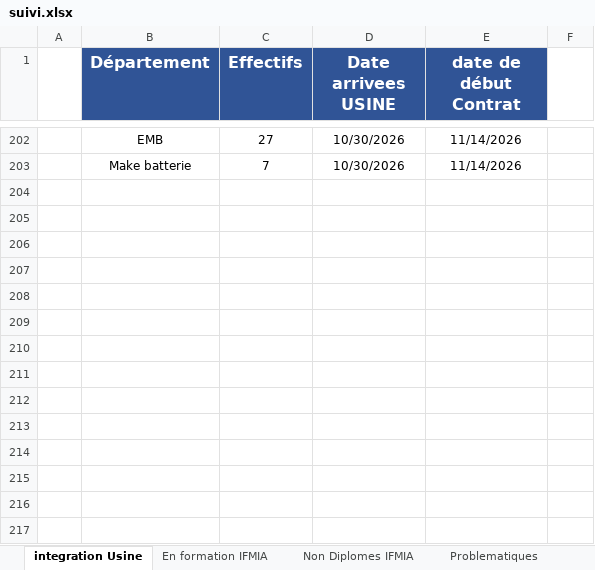
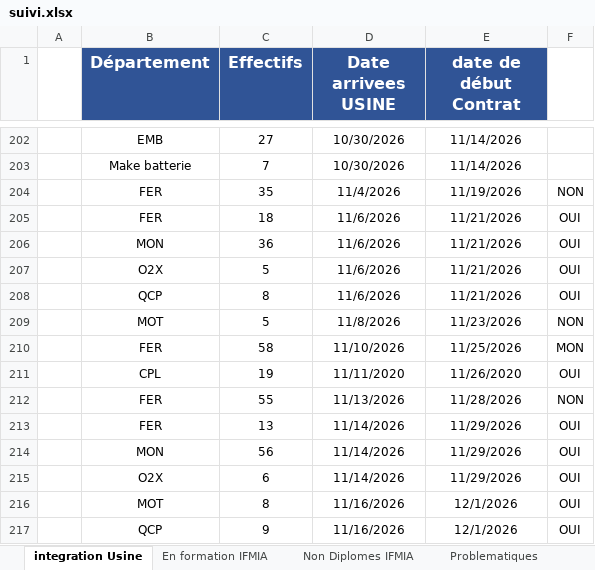
Before and after one commit to nabilachnaida-blip/dashboard, an Excel workbook: suivi.xlsx, sheet integration Usine, drawn as a sheet; only a part is shown, gaps mark what is left out; values as stored, in another font and other column widths than the file's, no borders; the diff names each change by its address in the sheet, - before the commit and + after, or states it on an @@ line.

```diff
--- a/suivi.xlsx (sheet integration Usine)
+++ b/suivi.xlsx (sheet integration Usine)
+row 204:  | FER | 35 | 11/4/2026 | 11/19/2026 | NON
+row 205:  | FER | 18 | 11/6/2026 | 11/21/2026 | OUI
+row 206:  | MON | 36 | 11/6/2026 | 11/21/2026 | OUI
+row 207:  | O2X | 5 | 11/6/2026 | 11/21/2026 | OUI
+row 208:  | QCP | 8 | 11/6/2026 | 11/21/2026 | OUI
+row 209:  | MOT | 5 | 11/8/2026 | 11/23/2026 | NON
+row 210:  | FER | 58 | 11/10/2026 | 11/25/2026 | MON
+row 211:  | CPL | 19 | 11/11/2020 | 11/26/2020 | OUI
+row 212:  | FER | 55 | 11/13/2026 | 11/28/2026 | NON
+row 213:  | FER | 13 | 11/14/2026 | 11/29/2026 | OUI
+row 214:  | MON | 56 | 11/14/2026 | 11/29/2026 | OUI
+row 215:  | O2X | 6 | 11/14/2026 | 11/29/2026 | OUI
+row 216:  | MOT | 8 | 11/16/2026 | 12/1/2026 | OUI
+row 217:  | QCP | 9 | 11/16/2026 | 12/1/2026 | OUI
```
Also changed, not shown: sheet En formation IFMIA, other sheet tabs, 3 other files.
